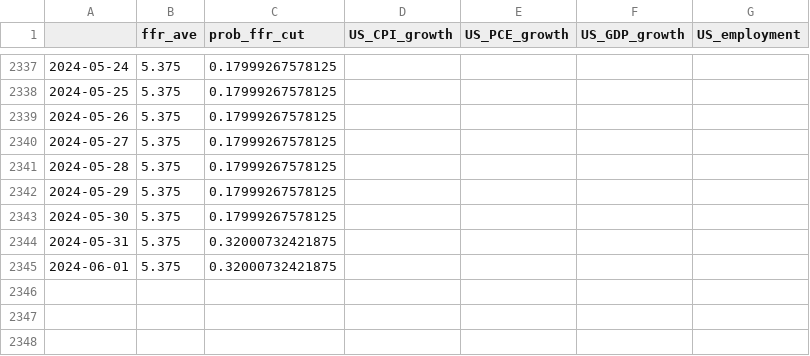
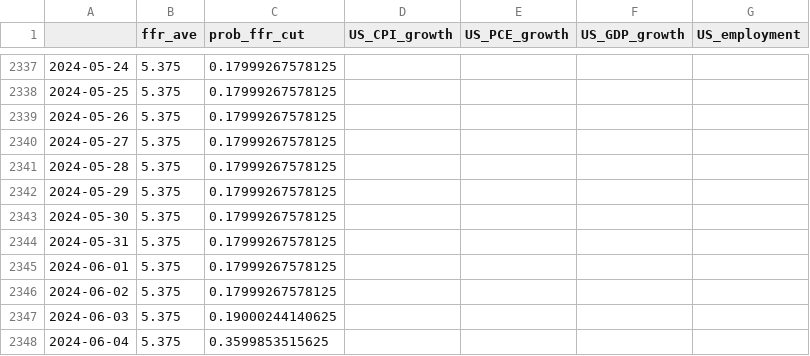
Before and after one commit to eightsmile/Blog_Post, a CSV file: Datasets/fred.csv, drawn as a sheet; only a part is shown, gaps mark what is left out.

```diff
--- a/Datasets/fred.csv
+++ b/Datasets/fred.csv
@@ -2343,3 +2343,6 @@
 2024-05-30,5.375,0.17999267578125,,,,
-2024-05-31,5.375,0.32000732421875,,,,
-2024-06-01,5.375,0.32000732421875,,,,
+2024-05-31,5.375,0.17999267578125,,,,
+2024-06-01,5.375,0.17999267578125,,,,
+2024-06-02,5.375,0.17999267578125,,,,
+2024-06-03,5.375,0.19000244140625,,,,
+2024-06-04,5.375,0.3599853515625,,,,
```
Also changed, not shown: Datasets/yf.csv, 4 other files.
